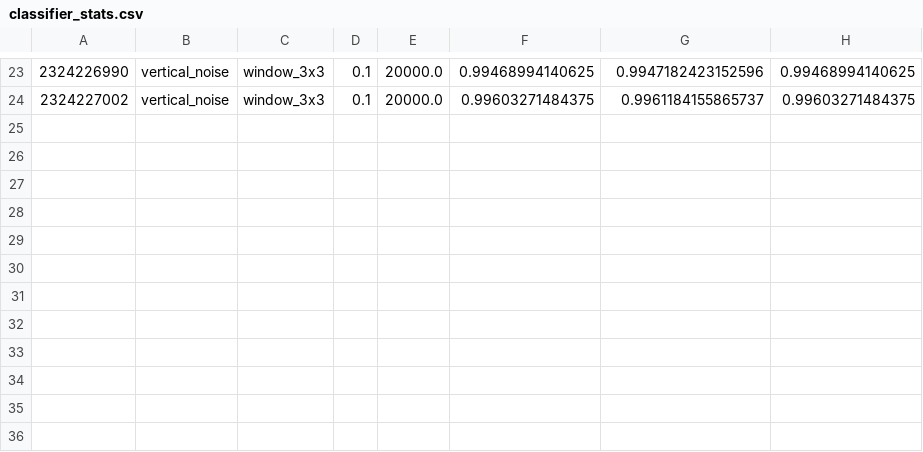
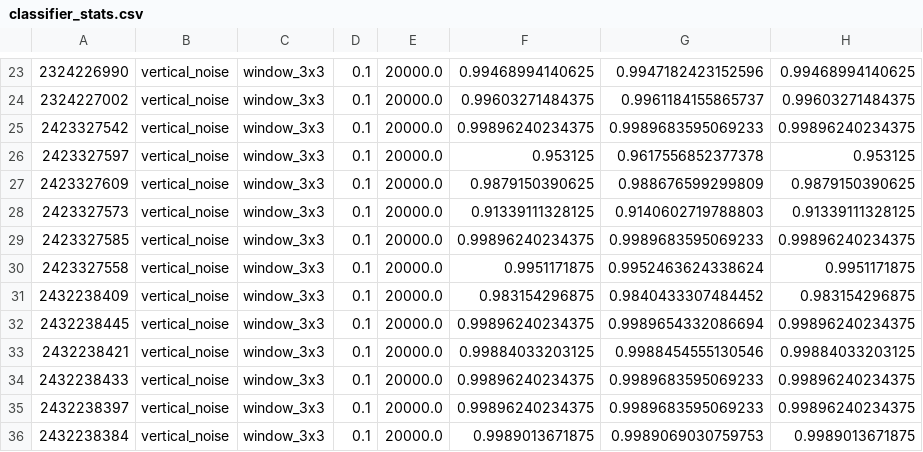
Before and after one commit to stnpkln/EVO, a CSV file: results/classifier_stats.csv, drawn as a sheet; only a part is shown, gaps mark what is left out.

Commit message:
+ all classifiers vertical noise

```diff
--- a/results/classifier_stats.csv
+++ b/results/classifier_stats.csv
@@ -24 +24,13 @@
 2324227002,vertical_noise,window_3x3,0.1,20000.0,0.99603271484375,0.9961184155865737,0.99603271484375
+2423327542,vertical_noise,window_3x3,0.1,20000.0,0.99896240234375,0.9989683595069233,0.99896240234375
+2423327597,vertical_noise,window_3x3,0.1,20000.0,0.953125,0.9617556852377378,0.953125
+2423327609,vertical_noise,window_3x3,0.1,20000.0,0.9879150390625,0.988676599299809,0.9879150390625
+2423327573,vertical_noise,window_3x3,0.1,20000.0,0.91339111328125,0.9140602719788803,0.91339111328125
+2423327585,vertical_noise,window_3x3,0.1,20000.0,0.99896240234375,0.9989683595069233,0.99896240234375
+2423327558,vertical_noise,window_3x3,0.1,20000.0,0.9951171875,0.9952463624338624,0.9951171875
+2432238409,vertical_noise,window_3x3,0.1,20000.0,0.983154296875,0.9840433307484452,0.983154296875
+2432238445,vertical_noise,window_3x3,0.1,20000.0,0.99896240234375,0.9989654332086694,0.99896240234375
+2432238421,vertical_noise,window_3x3,0.1,20000.0,0.99884033203125,0.9988454555130546,0.99884033203125
+2432238433,vertical_noise,window_3x3,0.1,20000.0,0.99896240234375,0.9989683595069233,0.99896240234375
+2432238397,vertical_noise,window_3x3,0.1,20000.0,0.99896240234375,0.9989683595069233,0.99896240234375
+2432238384,vertical_noise,window_3x3,0.1,20000.0,0.9989013671875,0.9989069030759753,0.9989013671875
```
Also changed, not shown: 24 other files.
